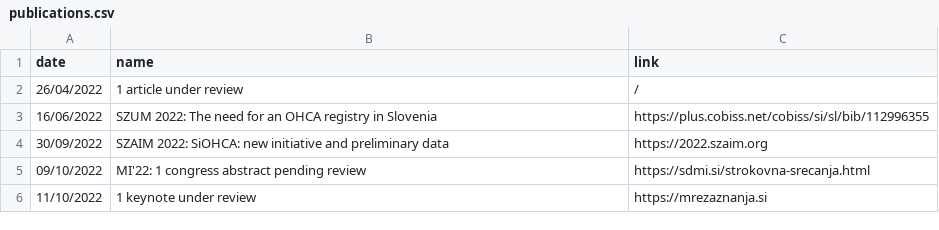
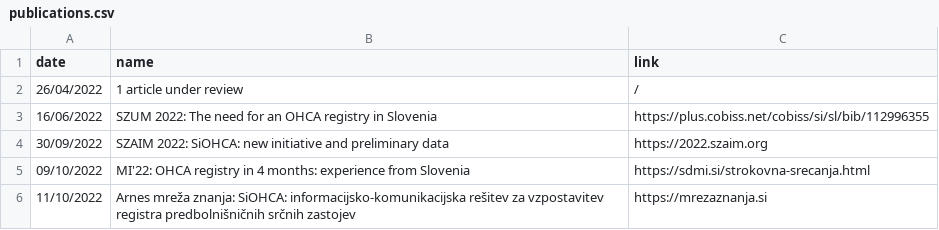
Before and after one commit to SterArcher/OHCA-registry-Slovenia, a CSV file: _data/publications.csv, drawn as a sheet.

Commit message:
full publication names

```diff
--- a/_data/publications.csv
+++ b/_data/publications.csv
@@ -4,3 +4,3 @@ date,name,link
 30/09/2022, SZAIM 2022: SiOHCA: new initiative and preliminary data, https://2022.szaim.org
-09/10/2022, MI'22: 1 congress abstract pending review, https://sdmi.si/strokovna-srecanja.html
-11/10/2022, 1 keynote under review, https://mrezaznanja.si
+09/10/2022, MI'22: OHCA registry in 4 months: experience from Slovenia, https://sdmi.si/strokovna-srecanja.html
+11/10/2022, Arnes mreža znanja: SiOHCA: informacijsko-komunikacijska rešitev za vzpostavitev registra predbolnišničnih srčnih zastojev, https://mrezaznanja.si
```
